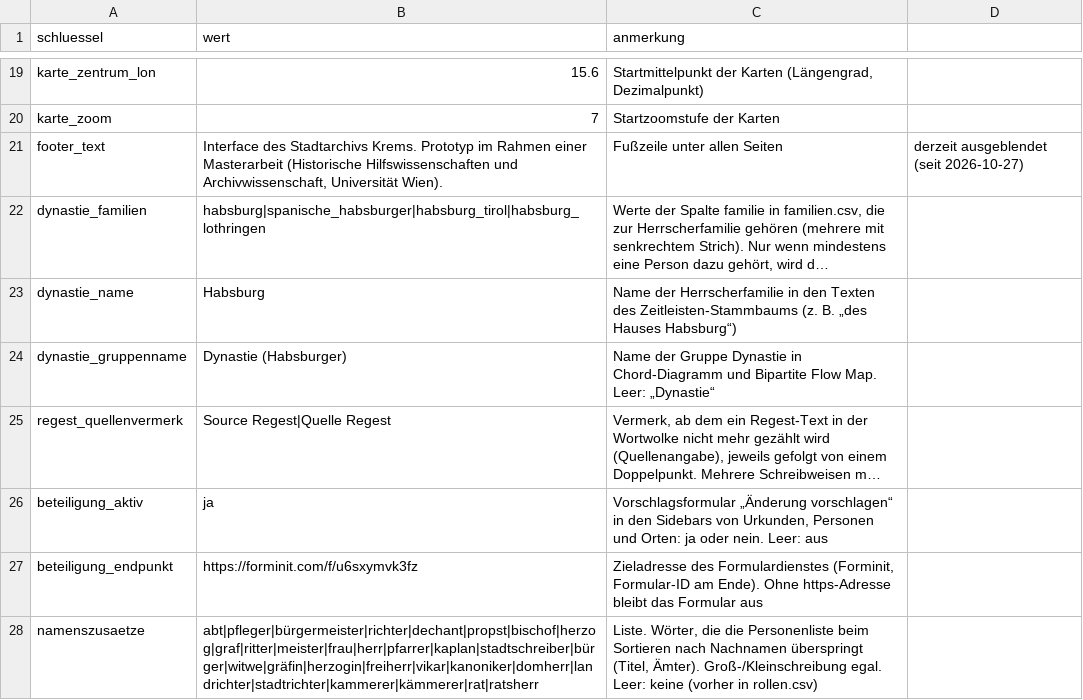
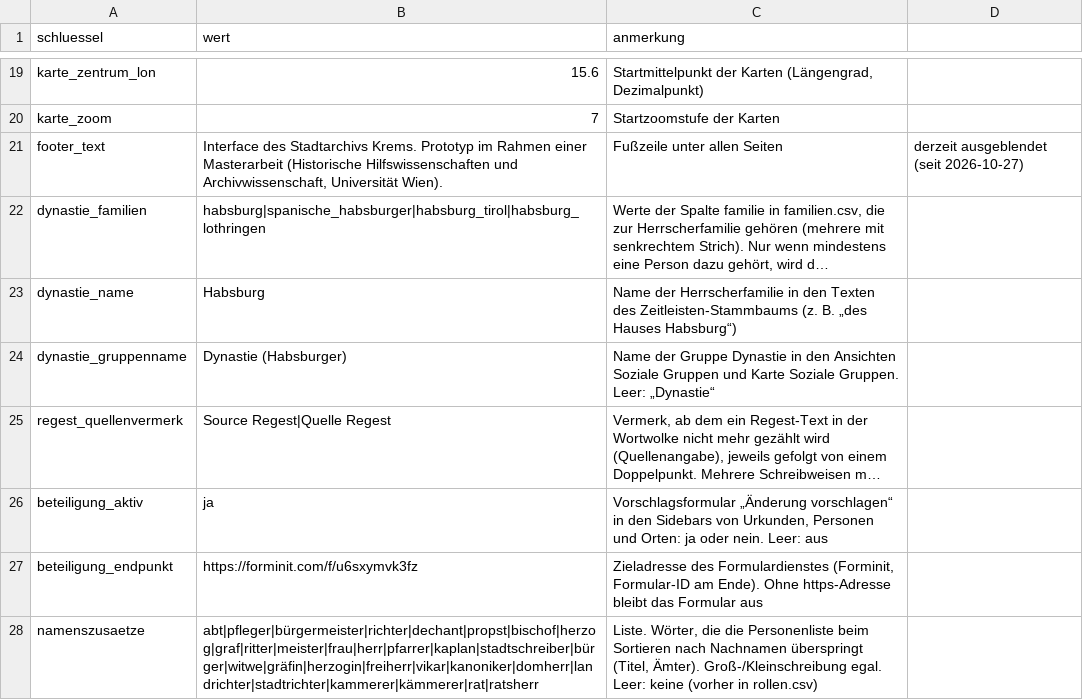
Before and after one commit to alexcapellmann-alt/Interface-Krems, a CSV file: data/archiv.csv, drawn as a sheet; only a part is shown, gaps mark what is left out; long unchanged cells end in …; the diff names each change by its address in the sheet, - before the commit and + after, or states it on an @@ line.

```diff
--- a/data/archiv.csv
+++ b/data/archiv.csv
-C24 (anmerkung): …Dynastie in Chord-Diagramm und Bipartite Flow Map. Leer: „Dynastie“
+C24 (anmerkung): …Dynastie in den Ansichten Soziale Gruppen und Karte Soziale Gruppen. Leer: „Dynastie“
```
Also changed, not shown: data/ansichten.csv, data/infotexte.csv, 8 other files.
